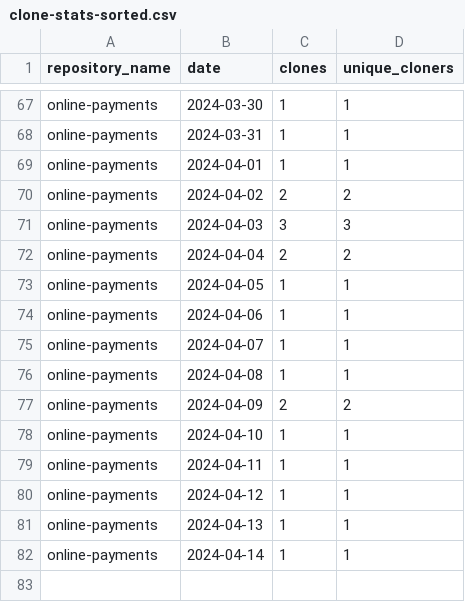
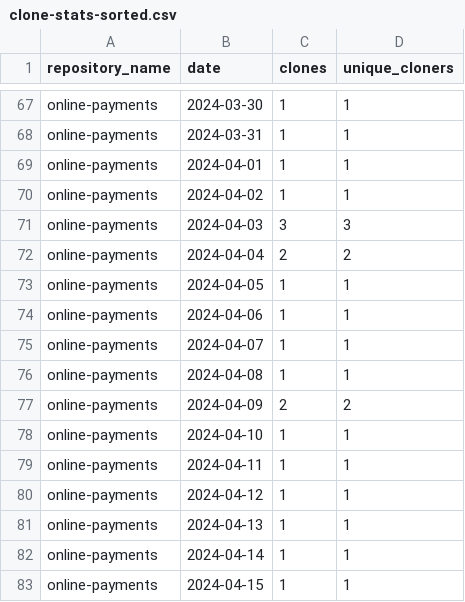
Before and after one commit to jpmorgan-payments/online-payments, a CSV file: metrics/clone-stats-sorted.csv, drawn as a sheet; only a part is shown, gaps mark what is left out.

```diff
--- a/metrics/clone-stats-sorted.csv
+++ b/metrics/clone-stats-sorted.csv
@@ -69,3 +69,3 @@ online-payments,2024-03-31,1,1
 online-payments,2024-04-01,1,1
-online-payments,2024-04-02,2,2
+online-payments,2024-04-02,1,1
 online-payments,2024-04-03,3,3
@@ -82 +82,2 @@ online-payments,2024-04-13,1,1
 online-payments,2024-04-14,1,1
+online-payments,2024-04-15,1,1
```
Also changed, not shown: metrics/clone-stats.csv, metrics/referrer-stats-sorted.csv, 3 other files.
